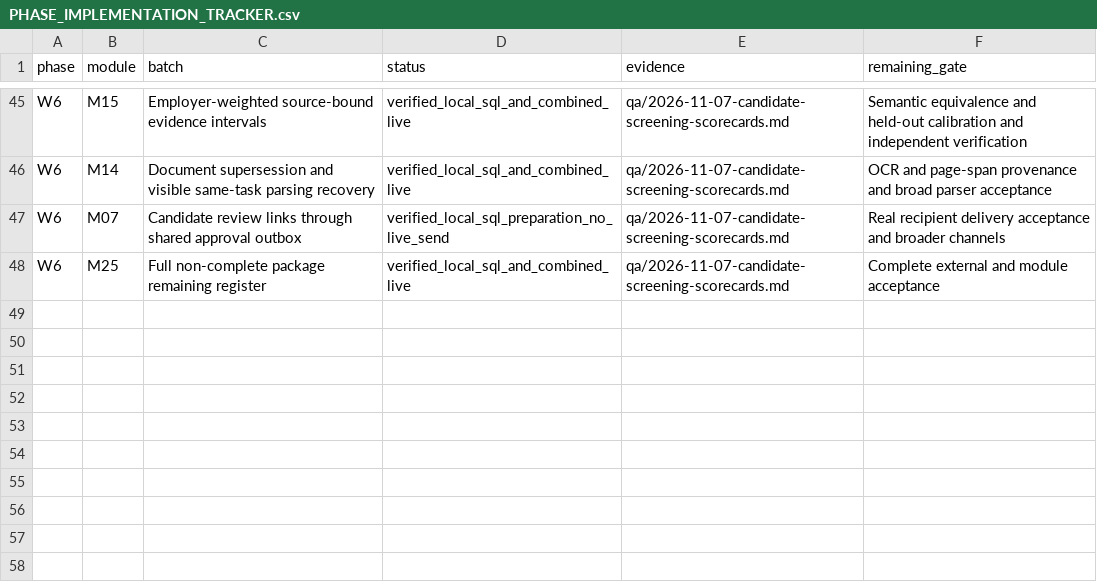
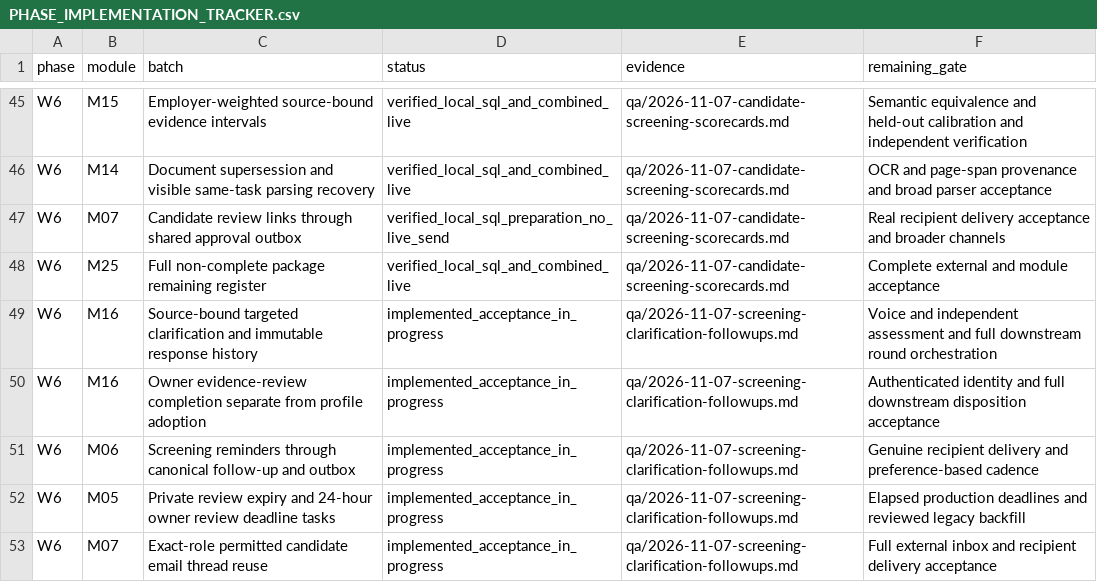
Before and after one commit to sahilk267/freehr-overseas, a CSV file: docs/PHASE_IMPLEMENTATION_TRACKER.csv, drawn as a sheet; only a part is shown, gaps mark what is left out.

```diff
--- a/docs/PHASE_IMPLEMENTATION_TRACKER.csv
+++ b/docs/PHASE_IMPLEMENTATION_TRACKER.csv
@@ -48 +48,6 @@ W6,M07,Candidate review links through shared approval outbox,verified_local_sql_
 W6,M25,Full non-complete package remaining register,verified_local_sql_and_combined_live,qa/2026-11-07-candidate-screening-scorecards.md,Complete external and module acceptance
+W6,M16,Source-bound targeted clarification and immutable response history,implemented_acceptance_in_progress,qa/2026-11-07-screening-clarification-followups.md,Voice and independent assessment and full downstream round orchestration
+W6,M16,Owner evidence-review completion separate from profile adoption,implemented_acceptance_in_progress,qa/2026-11-07-screening-clarification-followups.md,Authenticated identity and full downstream disposition acceptance
+W6,M06,Screening reminders through canonical follow-up and outbox,implemented_acceptance_in_progress,qa/2026-11-07-screening-clarification-followups.md,Genuine recipient delivery and preference-based cadence
+W6,M05,Private review expiry and 24-hour owner review deadline tasks,implemented_acceptance_in_progress,qa/2026-11-07-screening-clarification-followups.md,Elapsed production deadlines and reviewed legacy backfill
+W6,M07,Exact-role permitted candidate email thread reuse,implemented_acceptance_in_progress,qa/2026-11-07-screening-clarification-followups.md,Full external inbox and recipient delivery acceptance
```
Also changed, not shown: docs/REMAINING_IMPLEMENTATION_REGISTER.csv, 24 other files.
